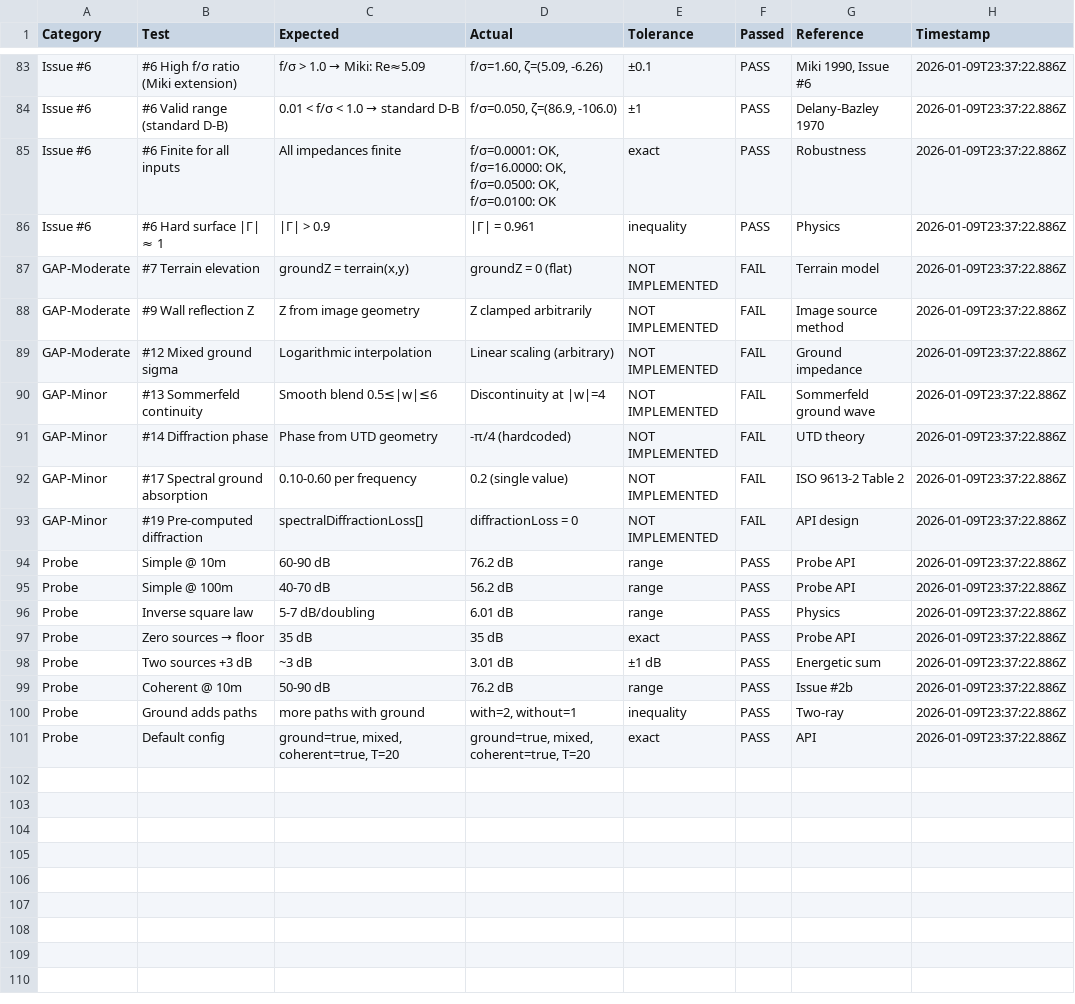
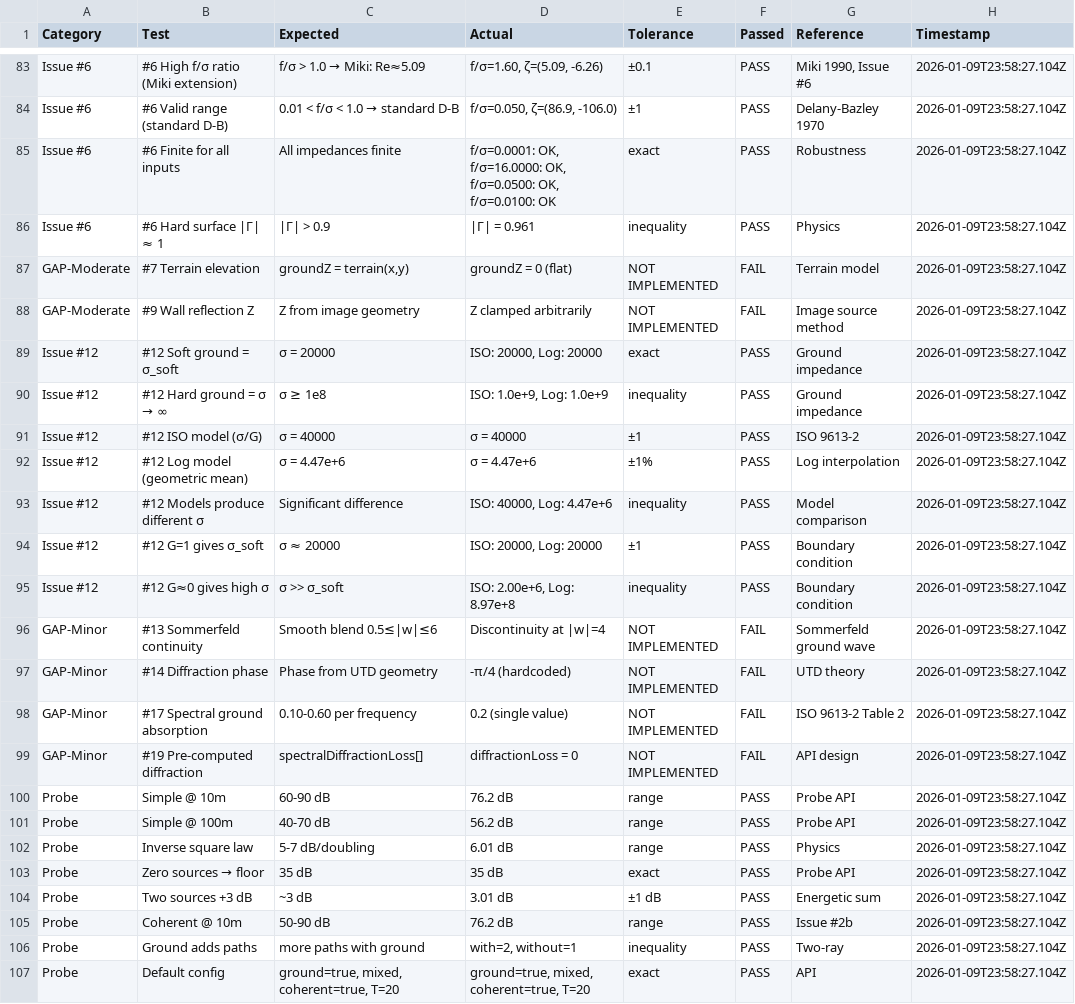
Before and after one commit to KanuToCL/GeoNoise, a CSV file: docs/physics-validation-results.csv, drawn as a sheet; only a part is shown, gaps mark what is left out; removed rows and columns are numbered as before the commit, all else as after; the diff covers the shown part only; the diff names each change by its address in the sheet, - before the commit and + after, or states it on an @@ line.

```diff
--- a/docs/physics-validation-results.csv
+++ b/docs/physics-validation-results.csv
-H83:H88 (Timestamp): 2026-01-09T23:37:22.886Z
+H83:H88 (Timestamp): 2026-01-09T23:58:27.104Z
-row 89: GAP-Moderate | #12 Mixed ground sigma | Logarithmic interpolation | Linear scaling (arbitrary) | NOT IMPLEMENTED | FAIL | Ground impedance | 2026-01-09T23:37:22.886Z
+row 89: Issue #12 | #12 Soft ground = σ_soft | σ = 20000 | ISO: 20000, Log: 20000 | exact | PASS | Ground impedance | 2026-01-09T23:58:27.104Z
+row 90: Issue #12 | #12 Hard ground = σ → ∞ | σ ≥ 1e8 | ISO: 1.0e+9, Log: 1.0e+9 | inequality | PASS | Ground impedance | 2026-01-09T23:58:27.104Z
+row 91: Issue #12 | #12 ISO model (σ/G) | σ = 40000 | σ = 40000 | ±1 | PASS | ISO 9613-2 | 2026-01-09T23:58:27.104Z
+row 92: Issue #12 | #12 Log model (geometric mean) | σ = 4.47e+6 | σ = 4.47e+6 | ±1% | PASS | Log interpolation | 2026-01-09T23:58:27.104Z
+row 93: Issue #12 | #12 Models produce different σ | Significant difference | ISO: 40000, Log: 4.47e+6 | inequality | PASS | Model comparison | 2026-01-09T23:58:27.104Z
+row 94: Issue #12 | #12 G=1 gives σ_soft | σ ≈ 20000 | ISO: 20000, Log: 20000 | ±1 | PASS | Boundary condition | 2026-01-09T23:58:27.104Z
+row 95: Issue #12 | #12 G≈0 gives high σ | σ >> σ_soft | ISO: 2.00e+6, Log: 8.97e+8 | inequality | PASS | Boundary condition | 2026-01-09T23:58:27.104Z
-H96:H107 (Timestamp): 2026-01-09T23:37:22.886Z
+H96:H107 (Timestamp): 2026-01-09T23:58:27.104Z
```
Also changed, not shown: 81 edited cells elsewhere in this file, 4 other files.
